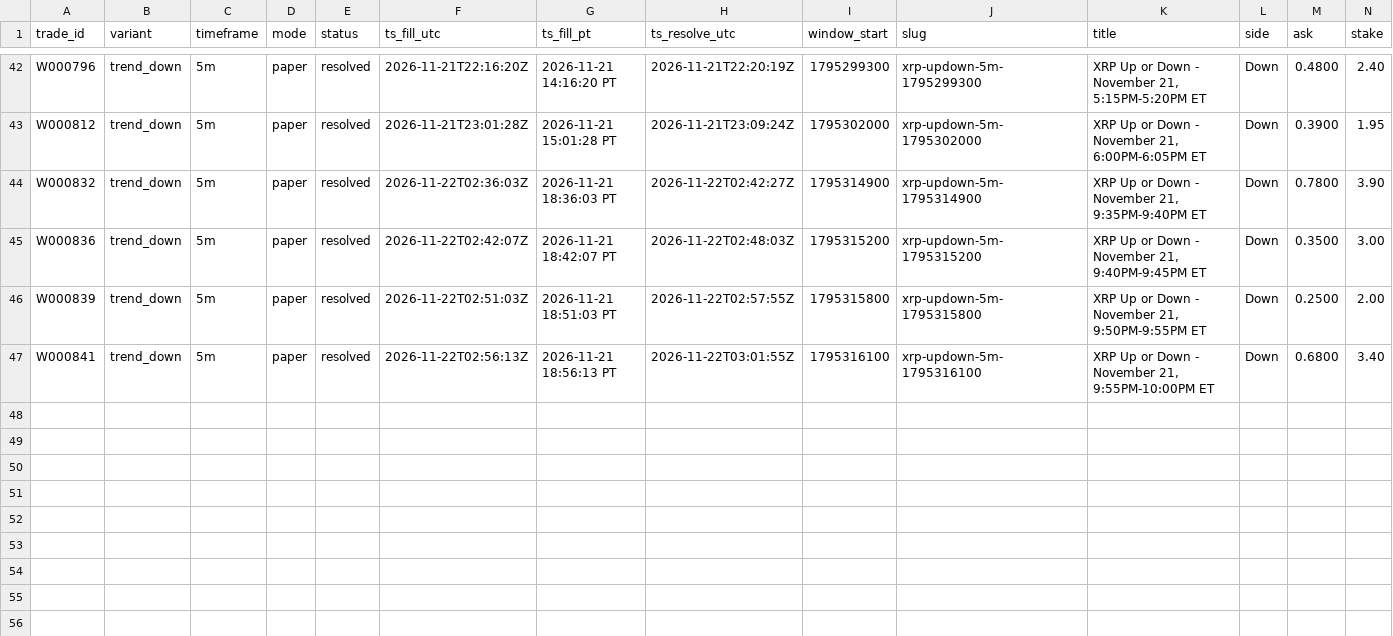
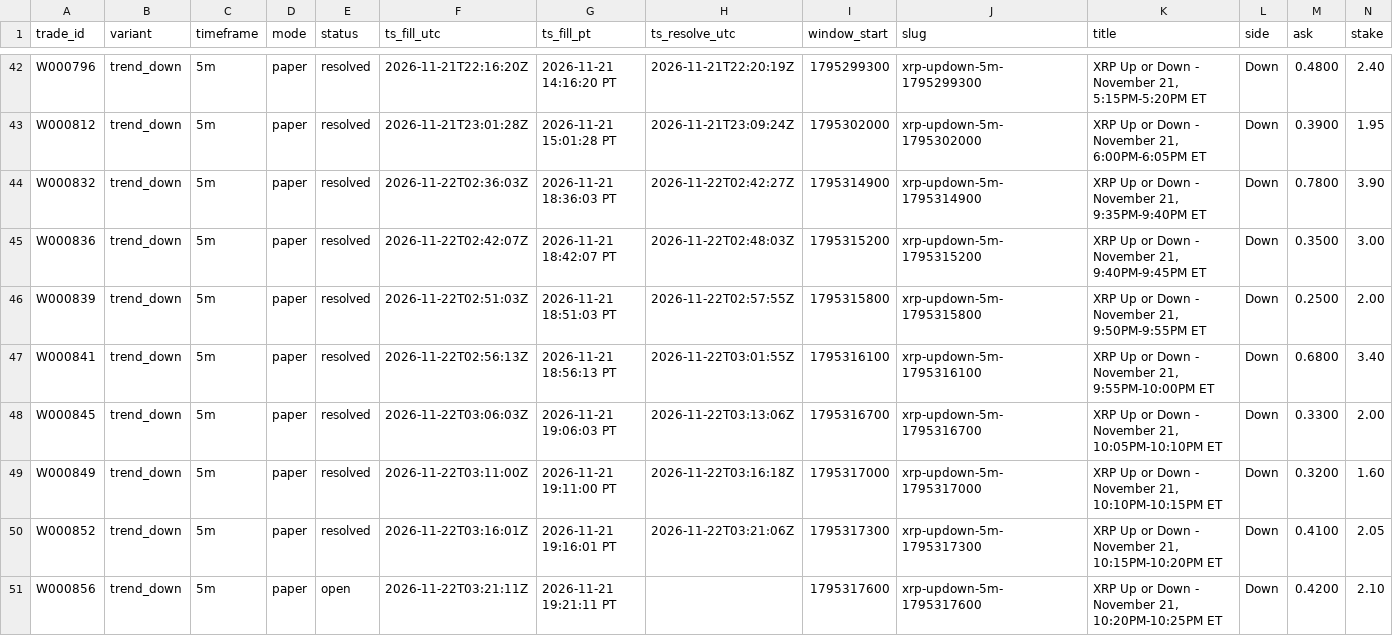
Before and after one commit to michaeldeuchar-dotcom/xrp-paper-bot, a CSV file: data/week1/trades_trend_down.csv, drawn as a sheet; only a part is shown, gaps mark what is left out; rows hold the shown columns only; the diff names each change by its address in the sheet, - before the commit and + after, or states it on an @@ line.

```diff
--- a/data/week1/trades_trend_down.csv
+++ b/data/week1/trades_trend_down.csv
+row 48: W000845 | trend_down | 5m | paper | resolved | 2026-11-22T03:06:03Z | 2026-11-21 19:06:03 PT | 2026-11-22T03:13:06Z | 1795316700 | xrp-updown-5m-1795316700 | XRP Up or Down - November 21, 10:05PM-10:10PM ET | Down | 0.3300 | 2.00
+row 49: W000849 | trend_down | 5m | paper | resolved | 2026-11-22T03:11:00Z | 2026-11-21 19:11:00 PT | 2026-11-22T03:16:18Z | 1795317000 | xrp-updown-5m-1795317000 | XRP Up or Down - November 21, 10:10PM-10:15PM ET | Down | 0.3200 | 1.60
+row 50: W000852 | trend_down | 5m | paper | resolved | 2026-11-22T03:16:01Z | 2026-11-21 19:16:01 PT | 2026-11-22T03:21:06Z | 1795317300 | xrp-updown-5m-1795317300 | XRP Up or Down - November 21, 10:15PM-10:20PM ET | Down | 0.4100 | 2.05
+row 51: W000856 | trend_down | 5m | paper | open | 2026-11-22T03:21:11Z | 2026-11-21 19:21:11 PT |  | 1795317600 | xrp-updown-5m-1795317600 | XRP Up or Down - November 21, 10:20PM-10:25PM ET | Down | 0.4200 | 2.10
```
Also changed, not shown: data/week1/decisions_tail.csv, data/week1/trades_auto_pick.csv, 6 other files.
